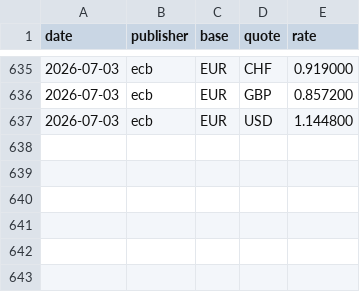
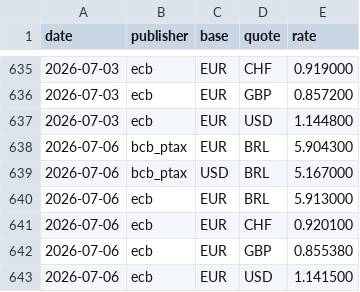
Before and after one commit to mrcrdg/brl-eur-monitor, a CSV file: data/curated/fx_rates.csv, drawn as a sheet; only a part is shown, gaps mark what is left out.

Commit message:
data: publish 2026-07-06

```diff
--- a/data/curated/fx_rates.csv
+++ b/data/curated/fx_rates.csv
@@ -637 +637,7 @@ date,publisher,base,quote,rate
 2026-07-03,ecb,EUR,USD,1.144800
+2026-07-06,bcb_ptax,EUR,BRL,5.904300
+2026-07-06,bcb_ptax,USD,BRL,5.167000
+2026-07-06,ecb,EUR,BRL,5.913000
+2026-07-06,ecb,EUR,CHF,0.920100
+2026-07-06,ecb,EUR,GBP,0.855380
+2026-07-06,ecb,EUR,USD,1.141500
```
Also changed, not shown: data/curated/indicators.csv, data/curated/reconciliation.csv, 4 other files.
